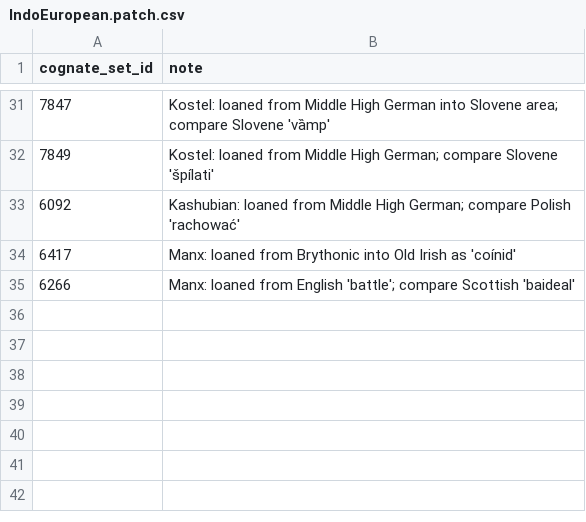
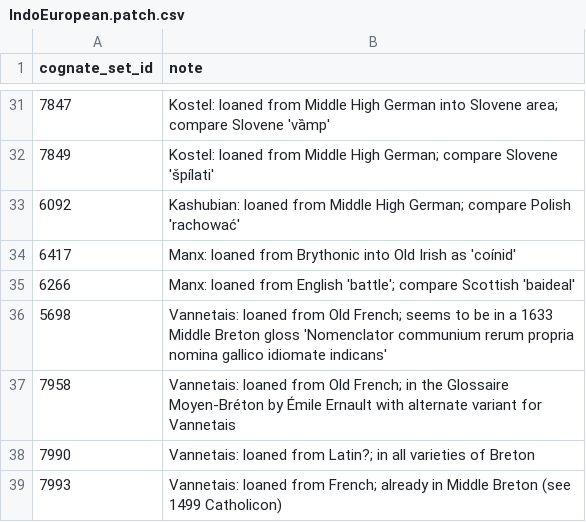
Before and after one commit to tomproberts/PunctuatedSchismo, a CSV file: data/predictors/loans/IndoEuropean.patch.csv, drawn as a sheet; only a part is shown, gaps mark what is left out; the diff names each change by its address in the sheet, - before the commit and + after, or states it on an @@ line.

Commit message:
Finished Celtic patching

```diff
--- a/data/predictors/loans/IndoEuropean.patch.csv
+++ b/data/predictors/loans/IndoEuropean.patch.csv
+row 36: 5698 | Vannetais: loaned from Old French; seems to be in a 1633 Middle Breton gloss 'Nomenclator communium rerum propria nomina gallico idiomate indicans'
+row 37: 7958 | Vannetais: loaned from Old French; in the Glossaire Moyen-Bréton by Émile Ernault with alternate variant for Vannetais
+row 38: 7990 | Vannetais: loaned from Latin?; in all varieties of Breton
+row 39: 7993 | Vannetais: loaned from French; already in Middle Breton (see 1499 Catholicon)
```
Also changed, not shown: 1 other file.
